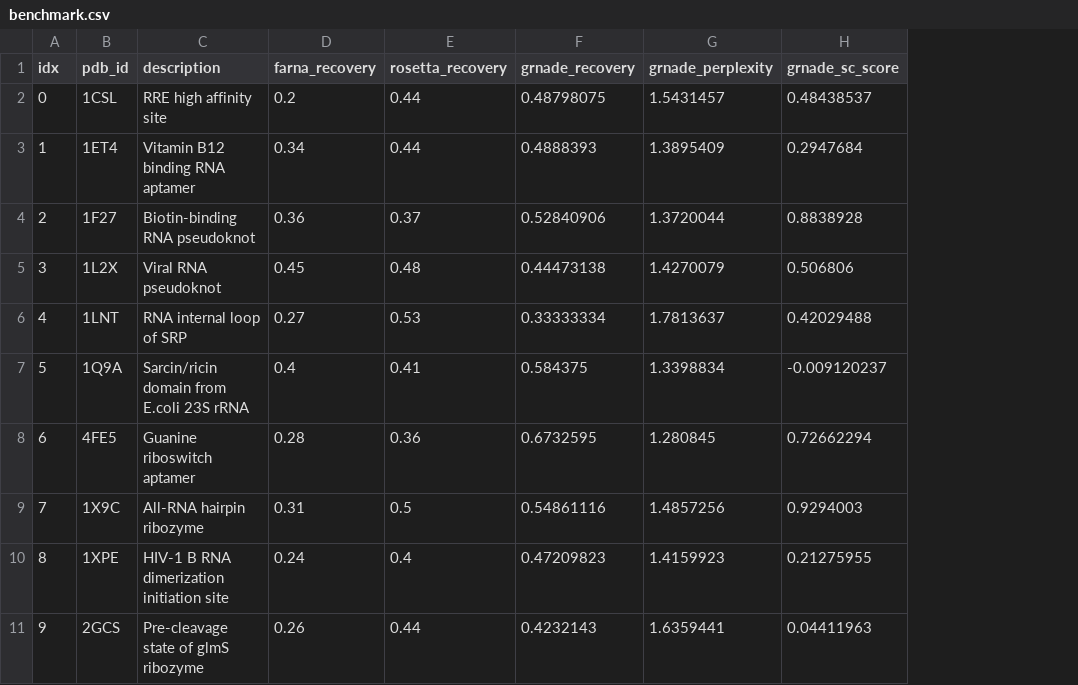
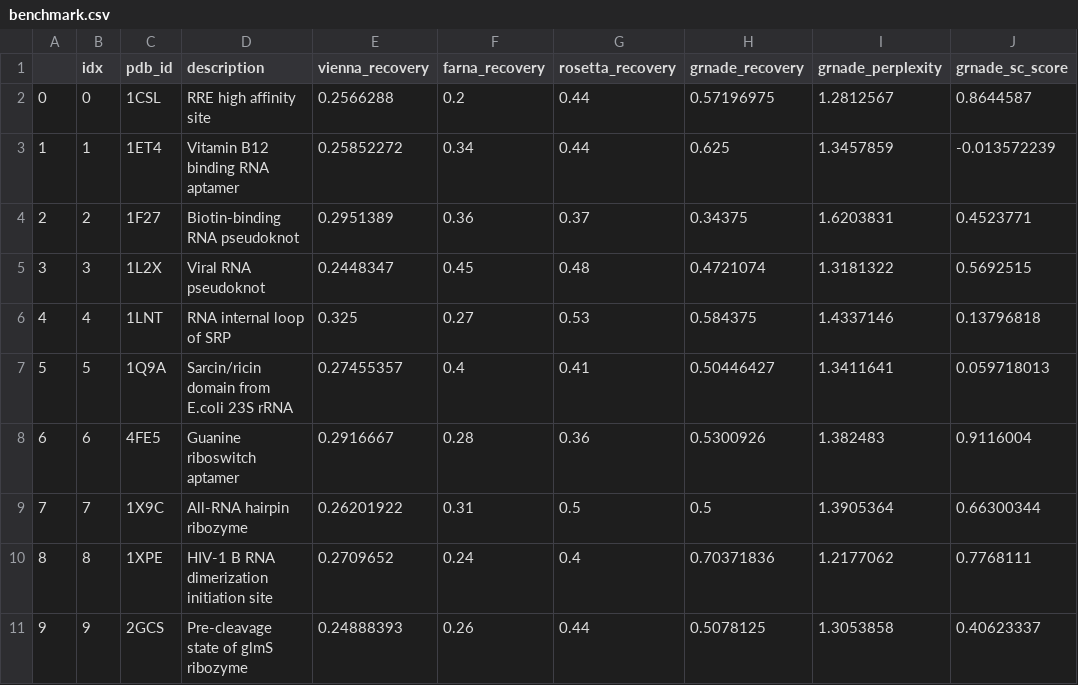
Before and after one commit to chaitjo/geometric-rna-design, a CSV file: tutorial/outputs/benchmark.csv, drawn as a sheet; only a part is shown; addresses are those after the commit; the diff covers the shown part only; the diff names each change by its address in the sheet, - before the commit and + after, or states it on an @@ line.

Commit message:
Update tutorial notebook

```diff
--- a/tutorial/outputs/benchmark.csv
+++ b/tutorial/outputs/benchmark.csv
+column A, rows 2-11: 0 | 1 | 2 | 3 | 4 | 5 | 6 | 7 | 8 | 9
+column E (vienna_recovery), rows 2-11: 0.2566288 | 0.25852272 | 0.2951389 | 0.2448347 | 0.325 | 0.27455357 | 0.2916667 | 0.26201922 | 0.2709652 | 0.24888393
-H2 (grnade_recovery): 0.48798075
+H2 (grnade_recovery): 0.57196975
-I2 (grnade_perplexity): 1.5431457
+I2 (grnade_perplexity): 1.2812567
-J2 (grnade_sc_score): 0.48438537
+J2 (grnade_sc_score): 0.8644587
-H3 (grnade_recovery): 0.4888393
+H3 (grnade_recovery): 0.625
-I3 (grnade_perplexity): 1.3895409
+I3 (grnade_perplexity): 1.3457859
-J3 (grnade_sc_score): 0.2947684
+J3 (grnade_sc_score): -0.013572239
-H4 (grnade_recovery): 0.52840906
+H4 (grnade_recovery): 0.34375
-I4 (grnade_perplexity): 1.3720044
+I4 (grnade_perplexity): 1.6203831
-J4 (grnade_sc_score): 0.8838928
+J4 (grnade_sc_score): 0.4523771
-H5 (grnade_recovery): 0.44473138
+H5 (grnade_recovery): 0.4721074
-I5 (grnade_perplexity): 1.4270079
+I5 (grnade_perplexity): 1.3181322
-J5 (grnade_sc_score): 0.506806
+J5 (grnade_sc_score): 0.5692515
-H6 (grnade_recovery): 0.33333334
+H6 (grnade_recovery): 0.584375
-I6 (grnade_perplexity): 1.7813637
+I6 (grnade_perplexity): 1.4337146
-J6 (grnade_sc_score): 0.42029488
+J6 (grnade_sc_score): 0.13796818
-H7 (grnade_recovery): 0.584375
+H7 (grnade_recovery): 0.50446427
-I7 (grnade_perplexity): 1.3398834
+I7 (grnade_perplexity): 1.3411641
-J7 (grnade_sc_score): -0.009120237
+J7 (grnade_sc_score): 0.059718013
-H8 (grnade_recovery): 0.6732595
+H8 (grnade_recovery): 0.5300926
-I8 (grnade_perplexity): 1.280845
+I8 (grnade_perplexity): 1.382483
-J8 (grnade_sc_score): 0.72662294
+J8 (grnade_sc_score): 0.9116004
-H9 (grnade_recovery): 0.54861116
+H9 (grnade_recovery): 0.5
-I9 (grnade_perplexity): 1.4857256
+I9 (grnade_perplexity): 1.3905364
-J9 (grnade_sc_score): 0.9294003
+J9 (grnade_sc_score): 0.66300344
-H10 (grnade_recovery): 0.47209823
+H10 (grnade_recovery): 0.70371836
-I10 (grnade_perplexity): 1.4159923
+I10 (grnade_perplexity): 1.2177062
-J10 (grnade_sc_score): 0.21275955
+J10 (grnade_sc_score): 0.7768111
-H11 (grnade_recovery): 0.4232143
+H11 (grnade_recovery): 0.5078125
-I11 (grnade_perplexity): 1.6359441
+I11 (grnade_perplexity): 1.3053858
-J11 (grnade_sc_score): 0.04411963
+J11 (grnade_sc_score): 0.40623337
```
Also changed, not shown: 13 edited cells elsewhere in this file, 1 other file.
